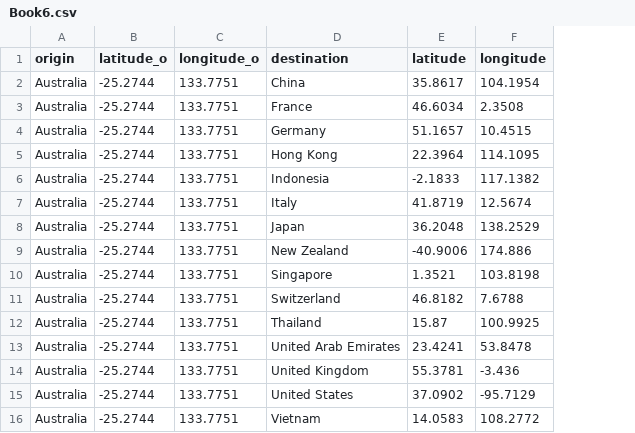
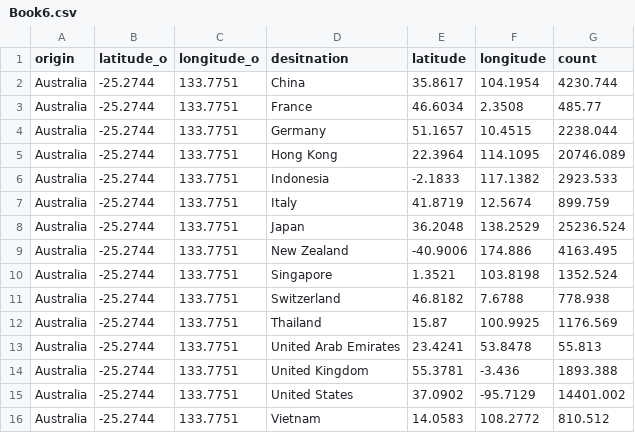
Before and after one commit to Tigerwoods0001/Assignment_2, a CSV file: Book6.csv, drawn as a sheet; the diff names each change by its address in the sheet, - before the commit and + after, or states it on an @@ line.

Commit message:
Add files via upload

```diff
--- a/Book6.csv
+++ b/Book6.csv
+column G (count), rows 2-16: 4230.744 | 485.77 | 2238.044 | 20746.089 | 2923.533 | 899.759 | 25236.524 | 4163.495 | 1352.524 | 778.938 | 1176.569 | 55.813 | 1893.388 | 14401.002 | 810.512
-D1: destination
+D1: desitnation
```
